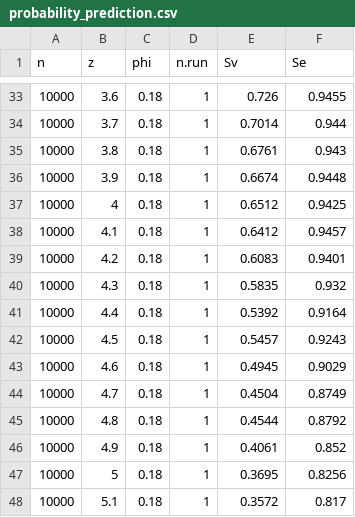
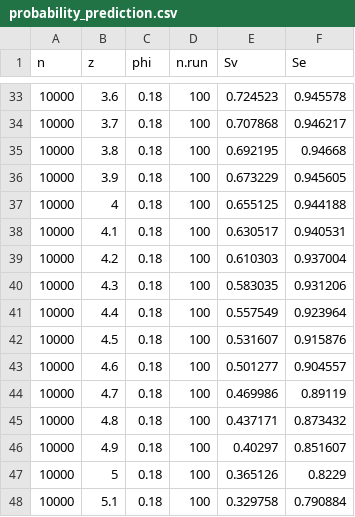
Before and after one commit to tommaso-bertola/erdostroyers, a CSV file: data/probability_prediction.csv, drawn as a sheet; only a part is shown, gaps mark what is left out; the diff covers the shown part only.

```diff
--- a/data/probability_prediction.csv
+++ b/data/probability_prediction.csv
@@ -33,16 +33,16 @@
-10000,3.6,0.18,1,0.726,0.9455
-10000,3.7,0.18,1,0.7014,0.944
-10000,3.8,0.18,1,0.6761,0.943
-10000,3.9,0.18,1,0.6674,0.9448
-10000,4,0.18,1,0.6512,0.9425
-10000,4.1,0.18,1,0.6412,0.9457
-10000,4.2,0.18,1,0.6083,0.9401
-10000,4.3,0.18,1,0.5835,0.932
-10000,4.4,0.18,1,0.5392,0.9164
-10000,4.5,0.18,1,0.5457,0.9243
-10000,4.6,0.18,1,0.4945,0.9029
-10000,4.7,0.18,1,0.4504,0.8749
-10000,4.8,0.18,1,0.4544,0.8792
-10000,4.9,0.18,1,0.4061,0.852
-10000,5,0.18,1,0.3695,0.8256
-10000,5.1,0.18,1,0.3572,0.817
+10000,3.6,0.18,100,0.724523,0.945578
+10000,3.7,0.18,100,0.707868,0.946217
+10000,3.8,0.18,100,0.692195,0.94668
+10000,3.9,0.18,100,0.673229,0.945605
+10000,4,0.18,100,0.655125,0.944188
+10000,4.1,0.18,100,0.630517,0.940531
+10000,4.2,0.18,100,0.610303,0.937004
+10000,4.3,0.18,100,0.583035,0.931206
+10000,4.4,0.18,100,0.557549,0.923964
+10000,4.5,0.18,100,0.531607,0.915876
+10000,4.6,0.18,100,0.501277,0.904557
+10000,4.7,0.18,100,0.469986,0.89119
+10000,4.8,0.18,100,0.437171,0.873432
+10000,4.9,0.18,100,0.40297,0.851607
+10000,5,0.18,100,0.365126,0.8229
+10000,5.1,0.18,100,0.329758,0.790884
```
Also changed, not shown: 150 edited cells elsewhere in this file, 15 other files.
